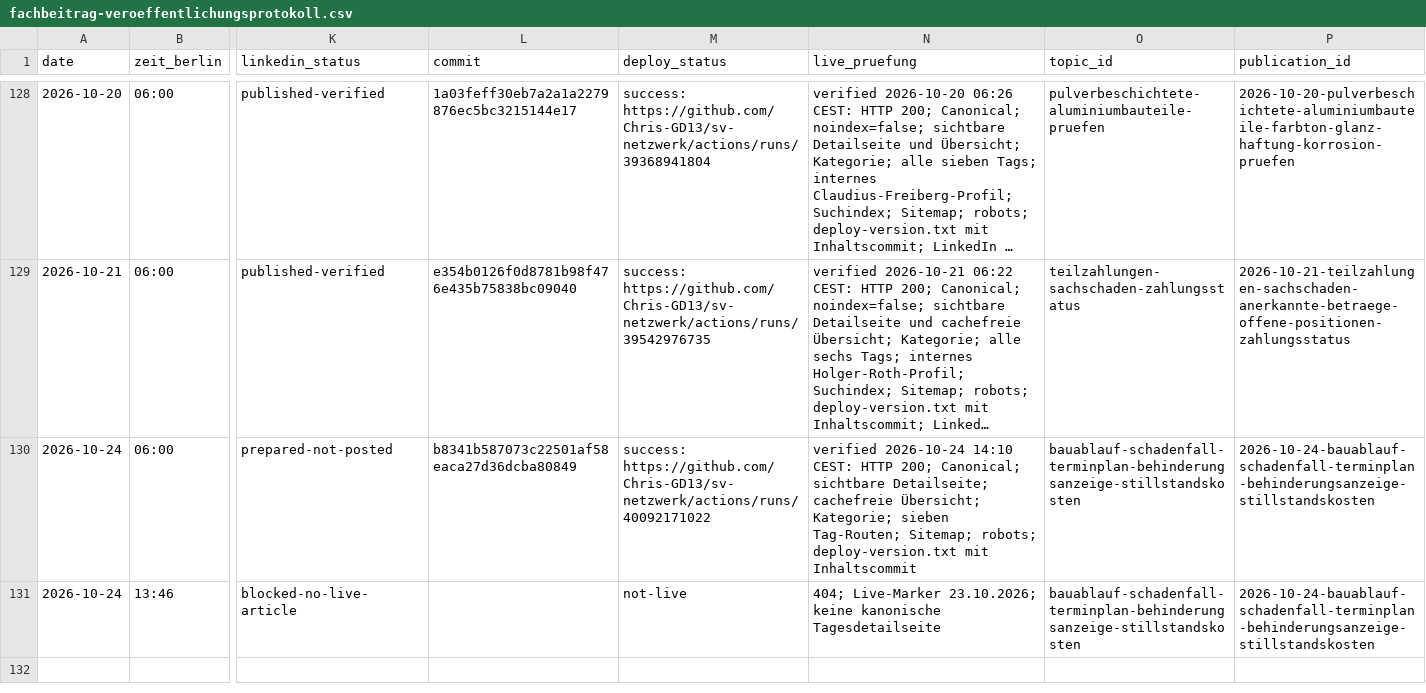
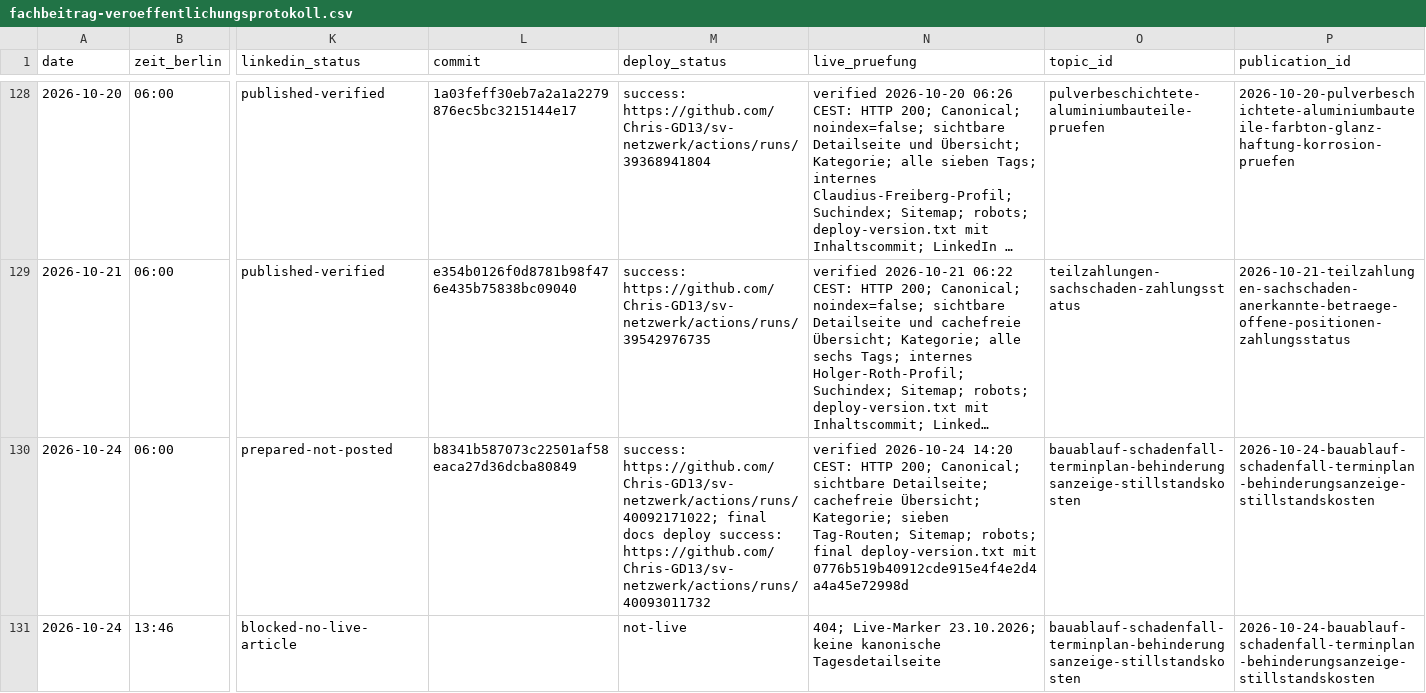
Before and after one commit to Chris-GD13/sv-netzwerk, a CSV file: sv-netzwerk/docs/fachbeitrag-veroeffentlichungsprotokoll.csv, drawn as a sheet; only a part is shown, gaps mark what is left out; long unchanged cells end in …; the diff names each change by its address in the sheet, - before the commit and + after, or states it on an @@ line.

Commit message:
docs: align live marker evidence [skip ci]

```diff
--- a/sv-netzwerk/docs/fachbeitrag-veroeffentlichungsprotokoll.csv
+++ b/sv-netzwerk/docs/fachbeitrag-veroeffentlichungsprotokoll.csv
-M130 (deploy_status): success: https://github.com/Chris-GD13/sv-netzwerk/actions/runs/40092171022
+M130 (deploy_status): success: https://github.com/Chris-GD13/sv-netzwerk/actions/runs/40092171022; final docs deploy success: https://github.com/Chris-GD13/sv-netzwerk/actions/runs/40093011732
-N130 (live_pruefung): verified 2026-10-24 14:10 CEST: HTTP 200; Canonical; sichtbare Detailseite; cachefreie Übersicht; Kategorie; sieben Tag-Routen; Sitemap; robots; deploy-version.txt mit Inhaltscommit
+N130 (live_pruefung): verified 2026-10-24 14:20 CEST: HTTP 200; Canonical; sichtbare Detailseite; cachefreie Übersicht; Kategorie; sieben Tag-Routen; Sitemap; robots; final deploy-version.txt mit 0776b519b40912cde915e4f4e2d4a4a45e72998d
```
Also changed, not shown: 2 other files.
